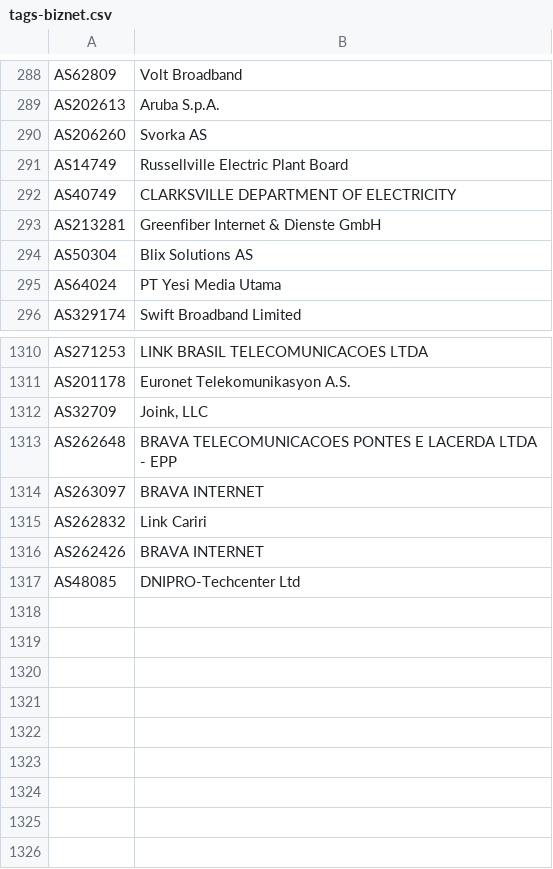
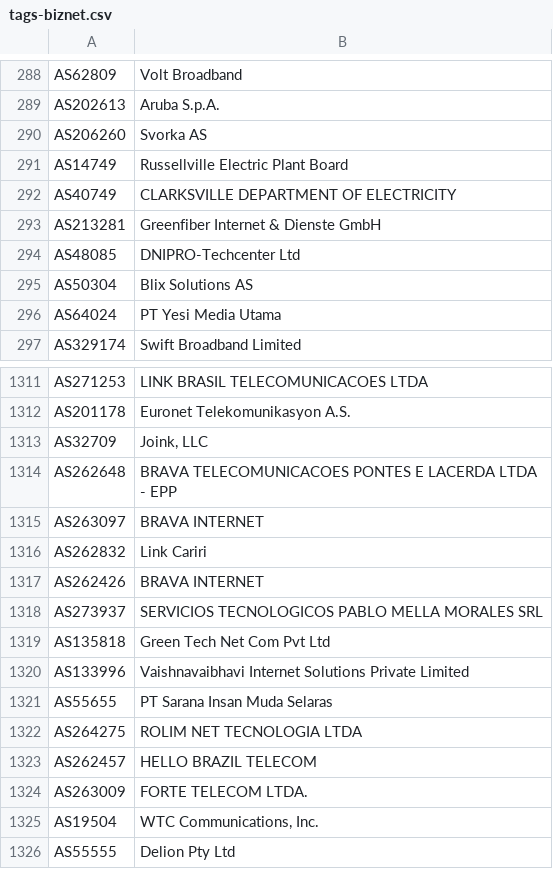
Before and after one commit to Alice39s/BGP.Tools-OpenDB, a CSV file: tags/biznet/tags-biznet.csv, drawn as a sheet; only a part is shown, gaps mark what is left out.

```diff
--- a/tags/biznet/tags-biznet.csv
+++ b/tags/biznet/tags-biznet.csv
@@ -293,2 +293,3 @@ AS40749,CLARKSVILLE DEPARTMENT OF ELECTRICITY
 AS213281,Greenfiber Internet & Dienste GmbH
+AS48085,DNIPRO-Techcenter Ltd
 AS50304,Blix Solutions AS
@@ -1316,2 +1317,10 @@ AS262832,Link Cariri
 AS262426,BRAVA INTERNET
-AS48085,DNIPRO-Techcenter Ltd
+AS273937,SERVICIOS TECNOLOGICOS PABLO MELLA MORALES SRL
+AS135818,Green Tech Net Com Pvt Ltd
+AS133996,Vaishnavaibhavi Internet Solutions Private Limited
+AS55655,PT Sarana Insan Muda Selaras
+AS264275,ROLIM NET TECNOLOGIA LTDA
+AS262457,HELLO BRAZIL TELECOM
+AS263009,FORTE TELECOM LTDA.
+AS19504,"WTC Communications, Inc."
+AS55555,Delion Pty Ltd
```
Also changed, not shown: tags/anycast/tags-anycast.csv, tags/dsl/tags-dsl.csv, 45 other files.
